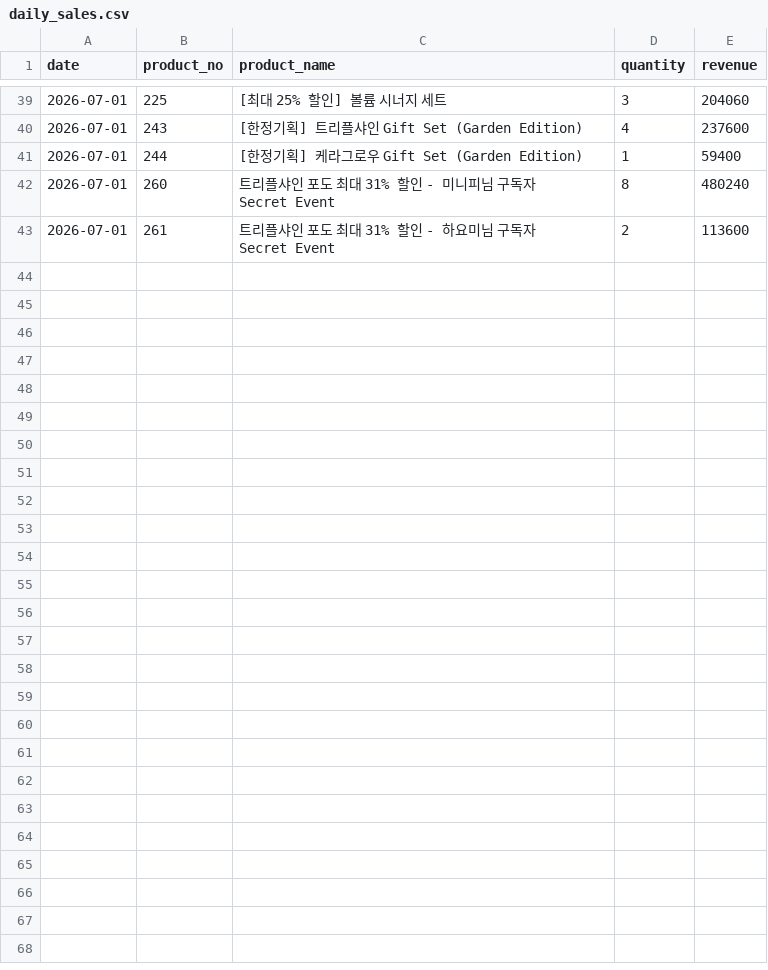
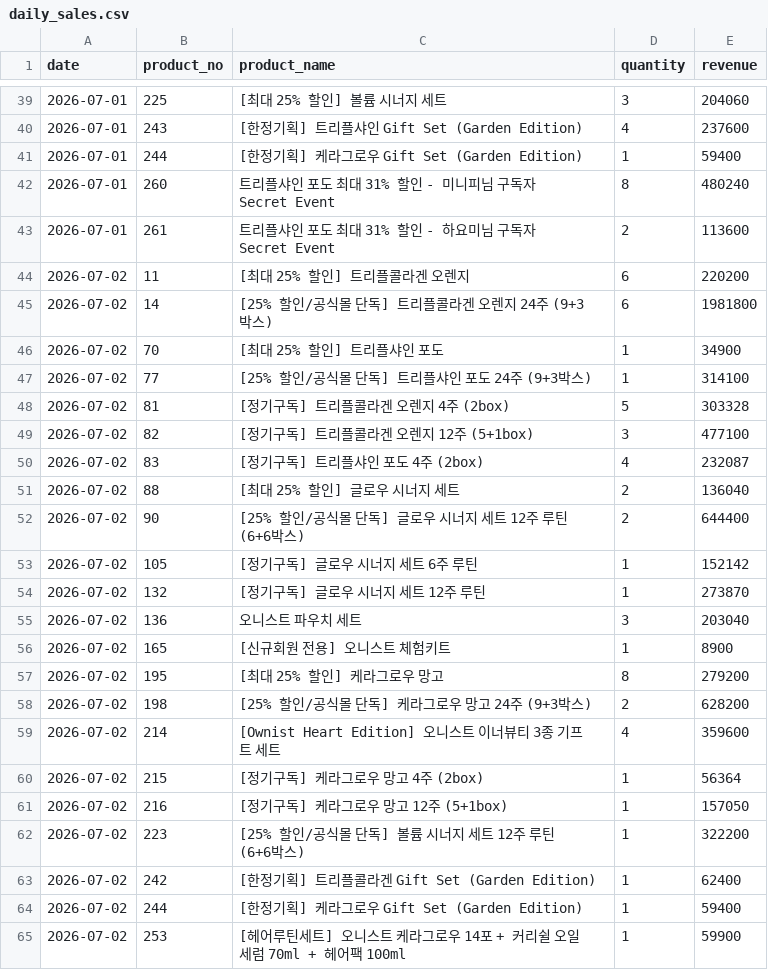
Before and after one commit to kaioh1010/cafe24-tracker, a CSV file: data/daily_sales.csv, drawn as a sheet; only a part is shown, gaps mark what is left out; the diff names each change by its address in the sheet, - before the commit and + after, or states it on an @@ line.

```diff
--- a/data/daily_sales.csv
+++ b/data/daily_sales.csv
+row 44: 2026-07-02 | 11 | [최대 25% 할인] 트리플콜라겐 오렌지 | 6 | 220200
+row 45: 2026-07-02 | 14 | [25% 할인/공식몰 단독] 트리플콜라겐 오렌지 24주 (9+3박스) | 6 | 1981800
+row 46: 2026-07-02 | 70 | [최대 25% 할인] 트리플샤인 포도 | 1 | 34900
+row 47: 2026-07-02 | 77 | [25% 할인/공식몰 단독] 트리플샤인 포도 24주 (9+3박스) | 1 | 314100
+row 48: 2026-07-02 | 81 | [정기구독] 트리플콜라겐 오렌지 4주 (2box) | 5 | 303328
+row 49: 2026-07-02 | 82 | [정기구독] 트리플콜라겐 오렌지 12주 (5+1box) | 3 | 477100
+row 50: 2026-07-02 | 83 | [정기구독] 트리플샤인 포도 4주 (2box) | 4 | 232087
+row 51: 2026-07-02 | 88 | [최대 25% 할인] 글로우 시너지 세트 | 2 | 136040
+row 52: 2026-07-02 | 90 | [25% 할인/공식몰 단독] 글로우 시너지 세트 12주 루틴 (6+6박스) | 2 | 644400
+row 53: 2026-07-02 | 105 | [정기구독] 글로우 시너지 세트 6주 루틴 | 1 | 152142
+row 54: 2026-07-02 | 132 | [정기구독] 글로우 시너지 세트 12주 루틴 | 1 | 273870
+row 55: 2026-07-02 | 136 | 오니스트 파우치 세트 | 3 | 203040
+row 56: 2026-07-02 | 165 | [신규회원 전용] 오니스트 체험키트 | 1 | 8900
+row 57: 2026-07-02 | 195 | [최대 25% 할인] 케라그로우 망고 | 8 | 279200
+row 58: 2026-07-02 | 198 | [25% 할인/공식몰 단독] 케라그로우 망고 24주 (9+3박스) | 2 | 628200
+row 59: 2026-07-02 | 214 | [Ownist Heart Edition] 오니스트 이너뷰티 3종 기프트 세트 | 4 | 359600
+row 60: 2026-07-02 | 215 | [정기구독] 케라그로우 망고 4주 (2box) | 1 | 56364
+row 61: 2026-07-02 | 216 | [정기구독] 케라그로우 망고 12주 (5+1box) | 1 | 157050
+row 62: 2026-07-02 | 223 | [25% 할인/공식몰 단독] 볼륨 시너지 세트 12주 루틴 (6+6박스) | 1 | 322200
+row 63: 2026-07-02 | 242 | [한정기획] 트리플콜라겐 Gift Set (Garden Edition) | 1 | 62400
+row 64: 2026-07-02 | 244 | [한정기획] 케라그로우 Gift Set (Garden Edition) | 1 | 59400
+row 65: 2026-07-02 | 253 | [헤어루틴세트] 오니스트 케라그로우 14포 + 커리쉴 오일세럼 70ml + 헤어팩 100ml | 1 | 59900
```
